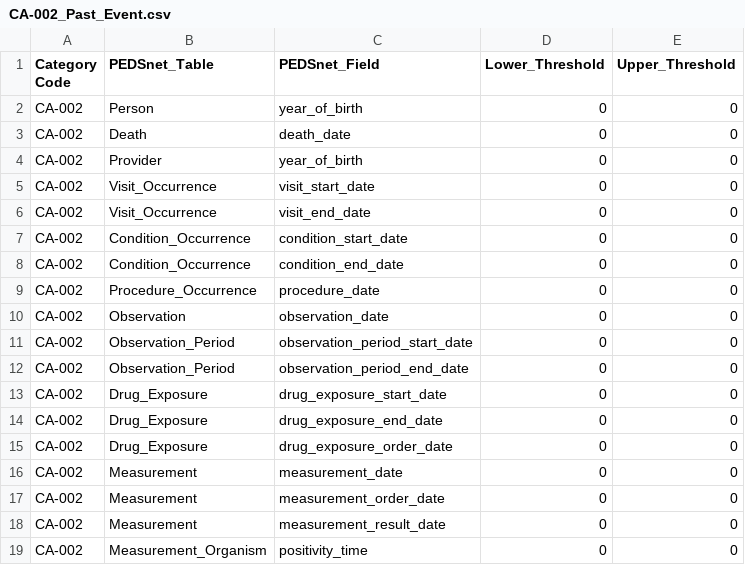
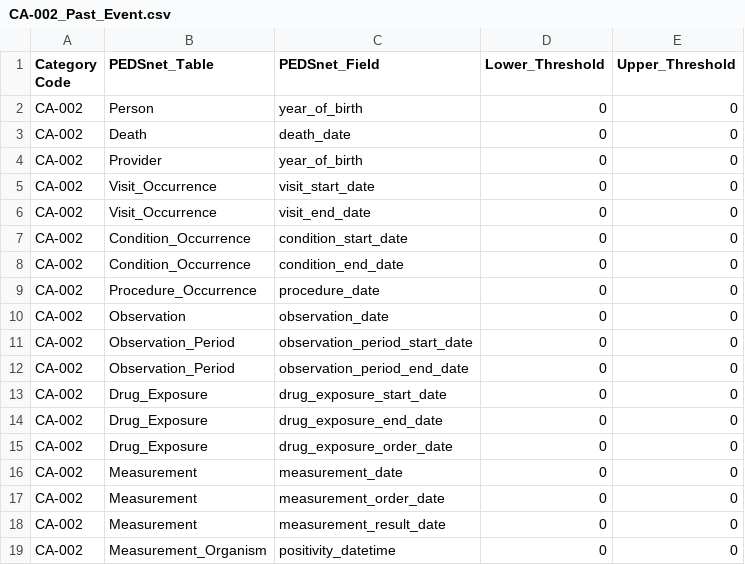
Before and after one commit to PEDSnet/Data-Quality-Analysis, a CSV file: DQA_Catalog/CA-002_Past_Event.csv, drawn as a sheet.

```diff
--- a/DQA_Catalog/CA-002_Past_Event.csv
+++ b/DQA_Catalog/CA-002_Past_Event.csv
@@ -18,2 +18,2 @@ CA-002,Measurement,measurement_order_date,0,0
 CA-002,Measurement,measurement_result_date,0,0
-CA-002,Measurement_Organism,positivity_time,0,0
+CA-002,Measurement_Organism,positivity_datetime,0,0
```
Also changed, not shown: DQA_Catalog/AA-009_inconsistent_datetime.csv, DQA_Catalog/BA-001_Missing_data.csv, 18 other files.
